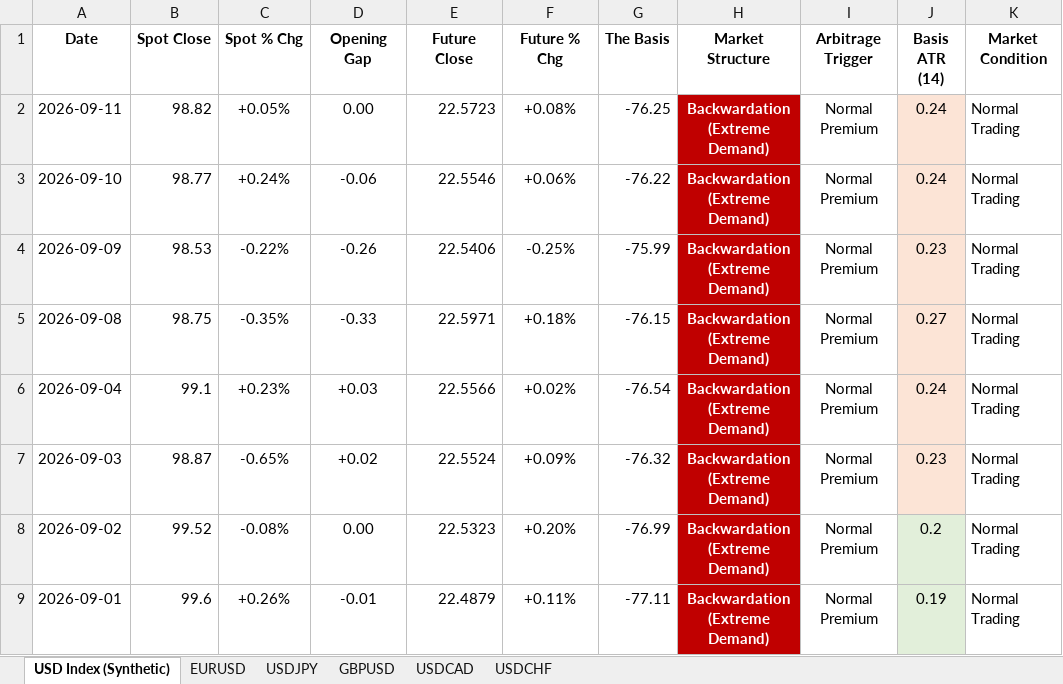
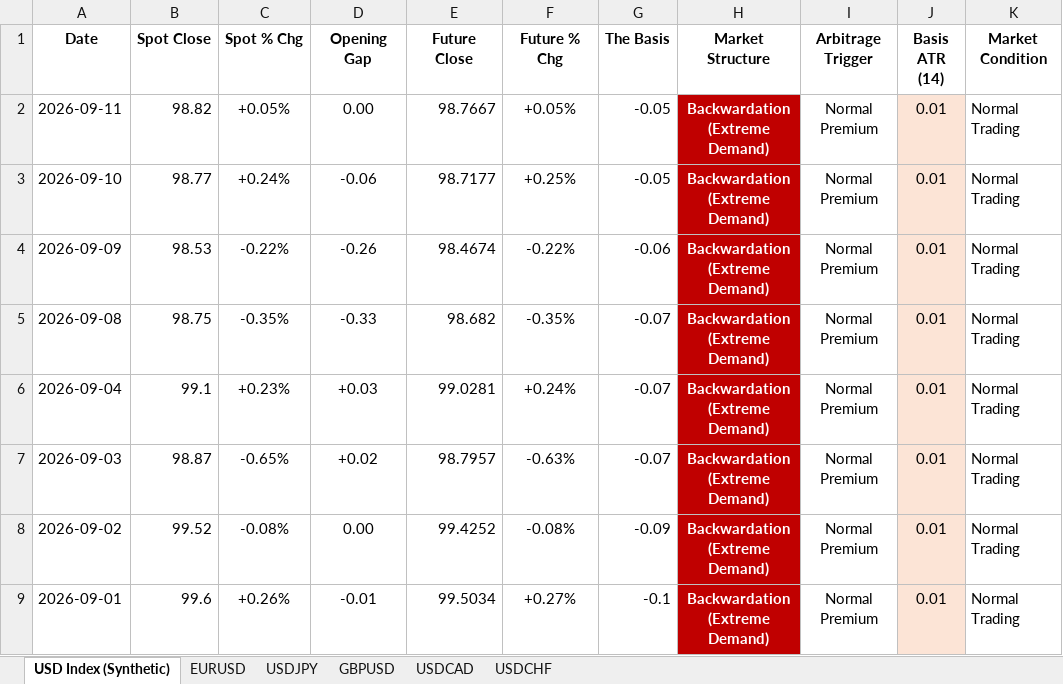
Before and after one commit to Jamesssurfer/DXYSpotvsFuture, an Excel workbook: DXY_Price_Gap_Theory_2026.xlsx, sheet USD Index (Synthetic), drawn as a sheet; only a part is shown; values as stored, in another font and other column widths than the file's, no borders; the diff covers the shown part only; the diff names each change by its address in the sheet, - before the commit and + after, or states it on an @@ line.

```diff
--- a/DXY_Price_Gap_Theory_2026.xlsx (sheet USD Index (Synthetic))
+++ b/DXY_Price_Gap_Theory_2026.xlsx (sheet USD Index (Synthetic))
-E2 (Future Close): 22.5723
+E2 (Future Close): 98.7667
-F2 (Future % Chg): +0.08%
+F2 (Future % Chg): +0.05%
-G2 (The Basis): -76.25
+G2 (The Basis): -0.05
-J2:J3 (Basis ATR (14)): 0.24
+J2:J3 (Basis ATR (14)): 0.01
-E3 (Future Close): 22.5546
+E3 (Future Close): 98.7177
-F3 (Future % Chg): +0.06%
+F3 (Future % Chg): +0.25%
-G3 (The Basis): -76.22
+G3 (The Basis): -0.05
-E4 (Future Close): 22.5406
+E4 (Future Close): 98.4674
-F4 (Future % Chg): -0.25%
+F4 (Future % Chg): -0.22%
-G4 (The Basis): -75.99
+G4 (The Basis): -0.06
-J4 (Basis ATR (14)): 0.23
+J4 (Basis ATR (14)): 0.01
-E5 (Future Close): 22.5971
+E5 (Future Close): 98.682
-F5 (Future % Chg): +0.18%
+F5 (Future % Chg): -0.35%
-G5 (The Basis): -76.15
+G5 (The Basis): -0.07
-J5 (Basis ATR (14)): 0.27
+J5 (Basis ATR (14)): 0.01
-E6 (Future Close): 22.5566
+E6 (Future Close): 99.0281
-F6 (Future % Chg): +0.02%
+F6 (Future % Chg): +0.24%
-G6 (The Basis): -76.54
+G6 (The Basis): -0.07
-J6 (Basis ATR (14)): 0.24
+J6 (Basis ATR (14)): 0.01
-E7 (Future Close): 22.5524
+E7 (Future Close): 98.7957
-F7 (Future % Chg): +0.09%
+F7 (Future % Chg): -0.63%
-G7 (The Basis): -76.32
+G7 (The Basis): -0.07
-J7 (Basis ATR (14)): 0.23
+J7 (Basis ATR (14)): 0.01
-E8 (Future Close): 22.5323
+E8 (Future Close): 99.4252
-F8 (Future % Chg): +0.20%
+F8 (Future % Chg): -0.08%
-G8 (The Basis): -76.99
+G8 (The Basis): -0.09
-J8 (Basis ATR (14)): 0.2
+J8 (Basis ATR (14)): 0.01
-J8:J9 fill: #E2EFDA
+J8:J9 fill: #FCE4D6
-E9 (Future Close): 22.4879
+E9 (Future Close): 99.5034
-F9 (Future % Chg): +0.11%
+F9 (Future % Chg): +0.27%
-G9 (The Basis): -77.11
+G9 (The Basis): -0.1
-J9 (Basis ATR (14)): 0.19
+J9 (Basis ATR (14)): 0.01
```
Also changed, not shown: 2 removed rows, 106 edited cells and cell formats elsewhere in this sheet, sheet USDCHF, sheet USDCAD, sheet USDJPY, sheet GBPUSD.
